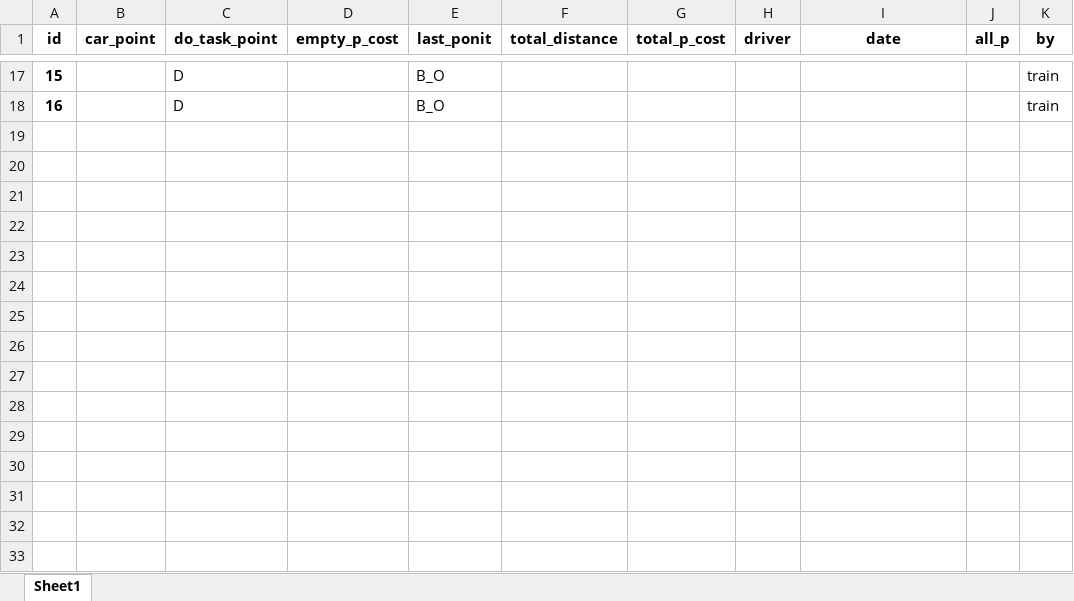
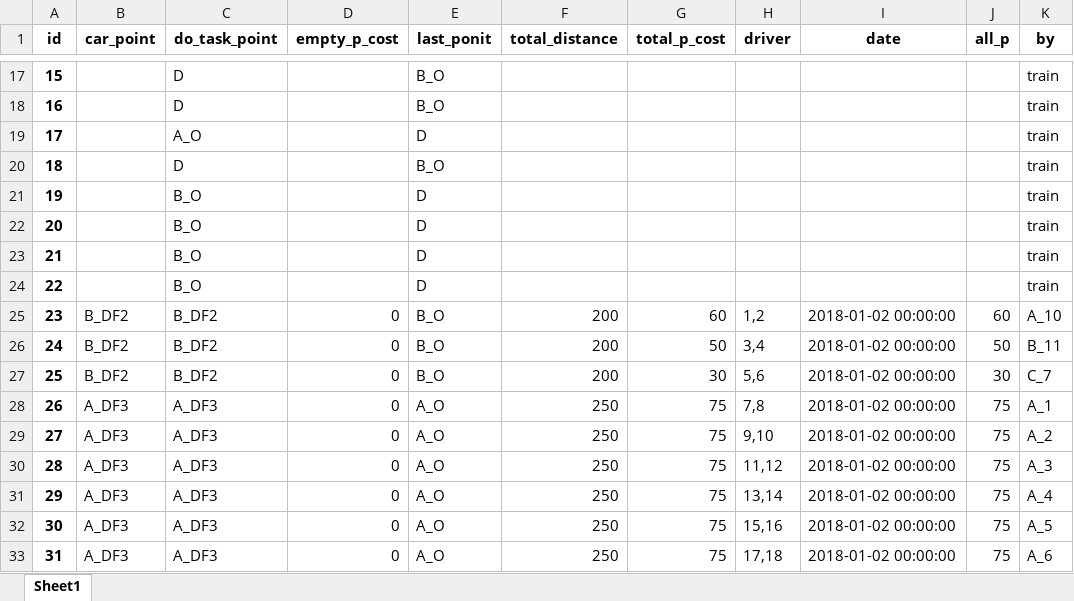
Before and after one commit to ZAchiever/-, an Excel workbook: storage/history.xlsx, sheet Sheet1, drawn as a sheet; only a part is shown, gaps mark what is left out; values as stored, in another font and other column widths than the file's, no borders; the diff names each change by its address in the sheet, - before the commit and + after, or states it on an @@ line.

```diff
--- a/storage/history.xlsx (sheet Sheet1)
+++ b/storage/history.xlsx (sheet Sheet1)
+row 19: 17 |  | A_O |  | D |  |  |  |  |  | train
+row 20: 18 |  | D |  | B_O |  |  |  |  |  | train
+row 21: 19 |  | B_O |  | D |  |  |  |  |  | train
+row 22: 20 |  | B_O |  | D |  |  |  |  |  | train
+row 23: 21 |  | B_O |  | D |  |  |  |  |  | train
+row 24: 22 |  | B_O |  | D |  |  |  |  |  | train
+row 25: 23 | B_DF2 | B_DF2 | 0 | B_O | 200 | 60 | 1,2 | 2018-01-02 00:00:00 | 60 | A_10
+row 26: 24 | B_DF2 | B_DF2 | 0 | B_O | 200 | 50 | 3,4 | 2018-01-02 00:00:00 | 50 | B_11
+row 27: 25 | B_DF2 | B_DF2 | 0 | B_O | 200 | 30 | 5,6 | 2018-01-02 00:00:00 | 30 | C_7
+row 28: 26 | A_DF3 | A_DF3 | 0 | A_O | 250 | 75 | 7,8 | 2018-01-02 00:00:00 | 75 | A_1
+row 29: 27 | A_DF3 | A_DF3 | 0 | A_O | 250 | 75 | 9,10 | 2018-01-02 00:00:00 | 75 | A_2
+row 30: 28 | A_DF3 | A_DF3 | 0 | A_O | 250 | 75 | 11,12 | 2018-01-02 00:00:00 | 75 | A_3
+row 31: 29 | A_DF3 | A_DF3 | 0 | A_O | 250 | 75 | 13,14 | 2018-01-02 00:00:00 | 75 | A_4
+row 32: 30 | A_DF3 | A_DF3 | 0 | A_O | 250 | 75 | 15,16 | 2018-01-02 00:00:00 | 75 | A_5
+row 33: 31 | A_DF3 | A_DF3 | 0 | A_O | 250 | 75 | 17,18 | 2018-01-02 00:00:00 | 75 | A_6
```
Also changed, not shown: storage/car.xlsx, storage/car_0.xlsx, 48 other files.
